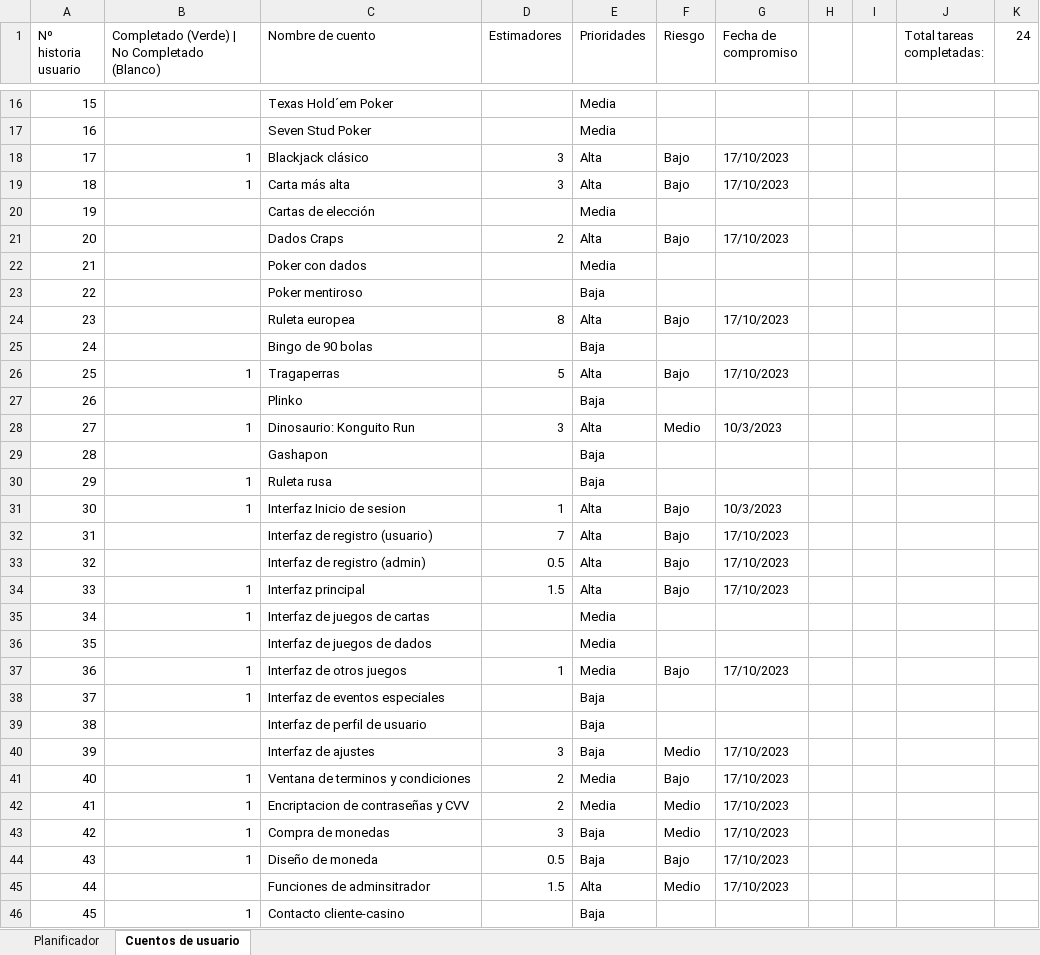
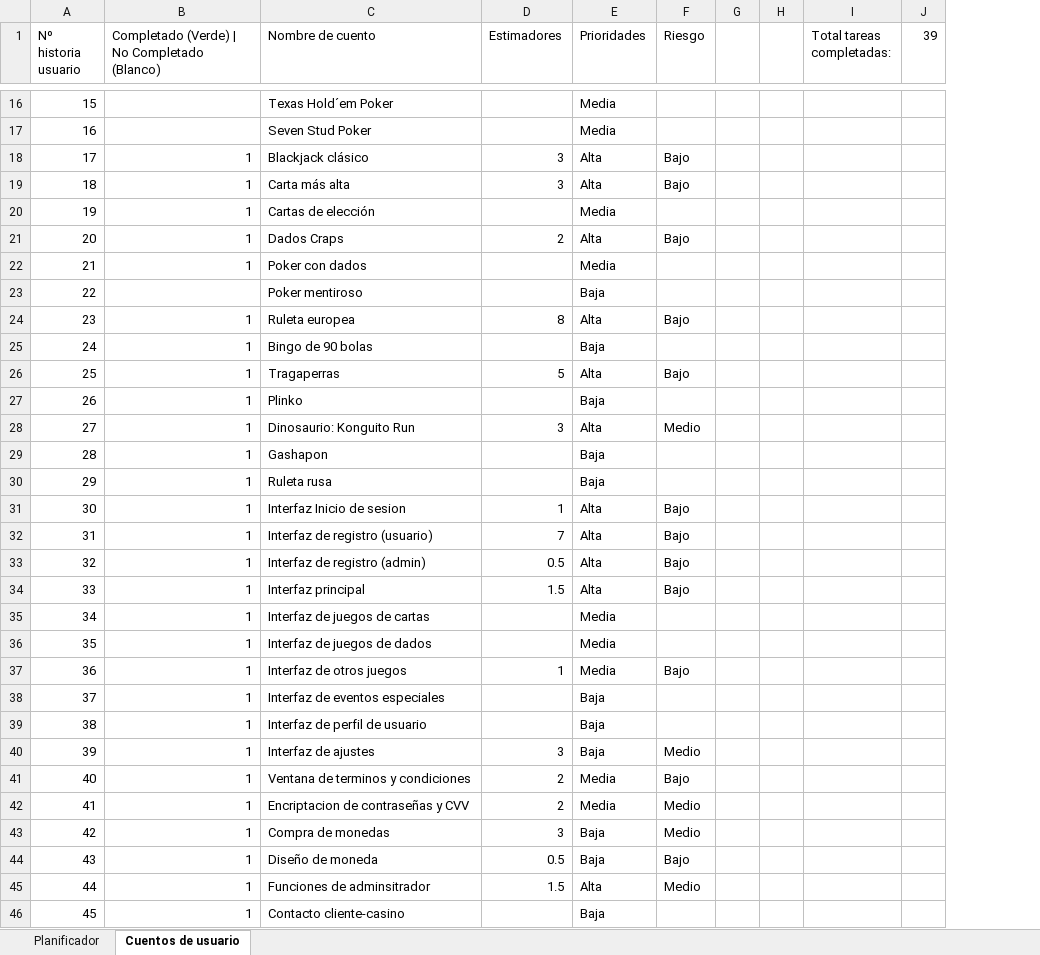
Before and after one commit to DonJuanFederico/Konguitos_Casino, an Excel workbook: Documentación/To Do - Requisitos_ DemoFinal.xlsx, sheet Cuentos de usuario, drawn as a sheet; only a part is shown, gaps mark what is left out; values as stored, in another font and other column widths than the file's, no cell formats; removed rows and columns are numbered as before the commit, all else as after; the diff covers the shown part only; the diff names each change by its address in the sheet, - before the commit and + after, or states it on an @@ line.

```diff
--- a/Documentación/To Do - Requisitos_ DemoFinal.xlsx (sheet Cuentos de usuario)
+++ b/Documentación/To Do - Requisitos_ DemoFinal.xlsx (sheet Cuentos de usuario)
-column G (Fecha de compromiso), rows 18-45: 17/10/2023 | 17/10/2023 |  | 17/10/2023 |  |  | 17/10/2023 |  | 17/10/2023 |  | 10/3/2023 |  |  | 10/3/2023 | 17/10/2023 | 17/10/2023 | 17/10/2023 |  |  | 17/10/2023 |  |  | 17/10/2023 | 17/10/2023 | 17/10/2023 | 17/10/2023 | 17/10/2023 | 17/10/2023
-column K (24), empty
+column J (39), empty
-B20:B22: (empty)
+B20:B22: 1
-B24:B25: (empty)
+B24:B25: 1
-B27: (empty)
+B27: 1
-B29: (empty)
+B29: 1
-B32:B33: (empty)
+B32:B33: 1
-B36: (empty)
+B36: 1
-B39:B40: (empty)
+B39:B40: 1
-B45: (empty)
+B45: 1
```
Also changed, not shown: 2 edited cells elsewhere in this sheet, sheet Planificador, cell formats, formulas that keep their value.
